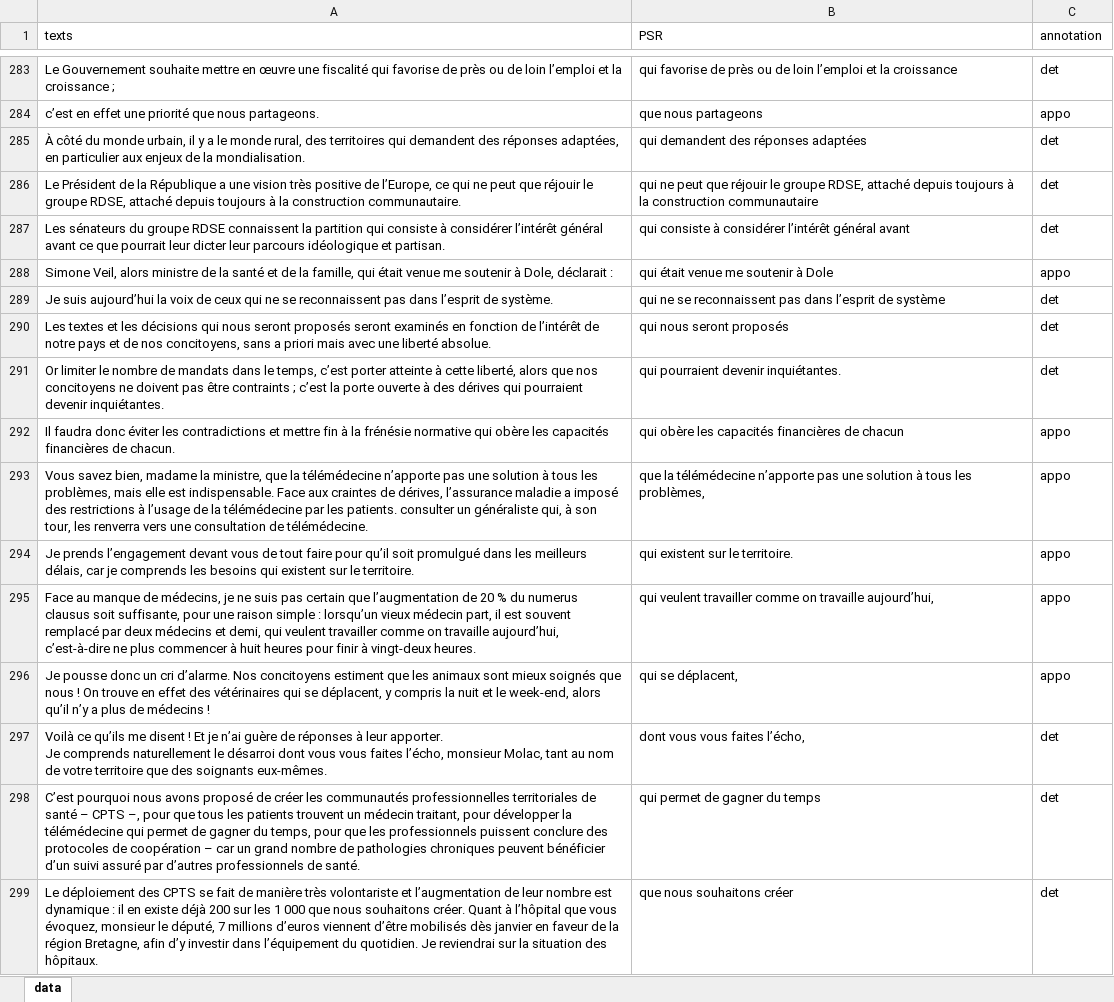
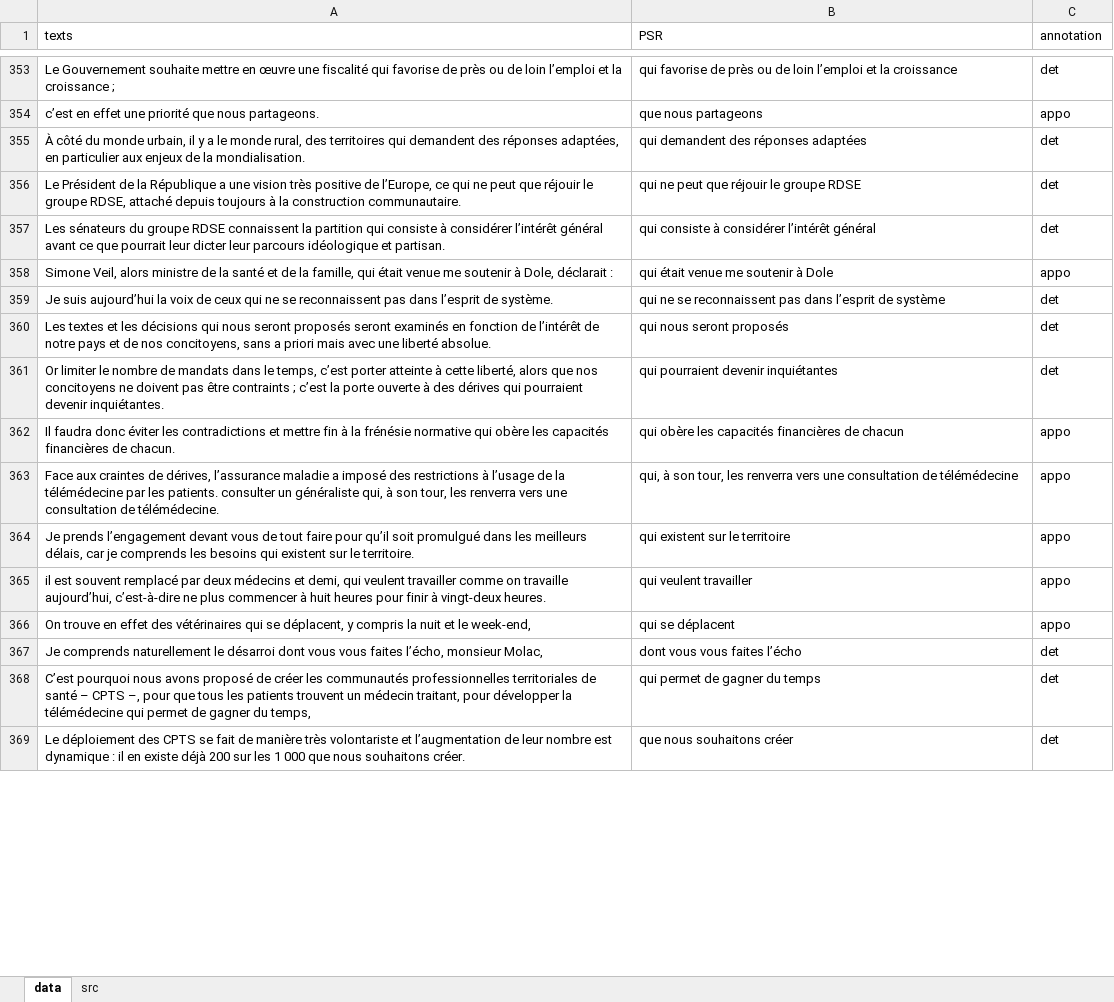
Before and after one commit to mdjamina/model_relatives_psr_fr, an Excel workbook: data/relatives.xlsx, sheet data, drawn as a sheet; only a part is shown, gaps mark what is left out; values as stored, in another font and other column widths than the file's, no cell formats; charts and pictures not drawn; addresses are those after the commit; ↵ is a line break in a cell; the diff covers the shown part only; the diff names each change by its address in the sheet, - before the commit and + after, or states it on an @@ line.

```diff
--- a/data/relatives.xlsx (sheet data)
+++ b/data/relatives.xlsx (sheet data)
+sheet tab: src
-B356 (PSR): …le groupe RDSE, attaché depuis toujours à la construction communautaire
+B356 (PSR): …le groupe RDSE
-B357 (PSR): …l’intérêt général avant
+B357 (PSR): …l’intérêt général
-B361 (PSR): qui pourraient devenir inquiétantes.
+B361 (PSR): qui pourraient devenir inquiétantes
-A363 (texts): Vous savez bien, madame la ministre, que la télémédecine n’apporte pas une solution à tous les problèmes, mais elle est indispensable. Face aux…
+A363 (texts): Face aux…
-B363 (PSR): que la télémédecine n’apporte pas une solution à tous les problèmes,
+B363 (PSR): qui, à son tour, les renverra vers une consultation de télémédecine
-B364 (PSR): qui existent sur le territoire.
+B364 (PSR): qui existent sur le territoire
-A365 (texts): Face au manque de médecins, je ne suis pas certain que l’augmentation de 20 % du numerus clausus soit suffisante, pour une raison simple : lorsqu’un vieux médecin part, il est…
+A365 (texts): il est…
-B365 (PSR): qui veulent travailler comme on travaille aujourd’hui,
+B365 (PSR): qui veulent travailler
-A366 (texts): Je pousse donc un cri d’alarme. Nos concitoyens estiment que les animaux sont mieux soignés que nous ! On trouve en effet des vétérinaires qui se déplacent, y compris la nuit et le week-end, alors qu’il n’y a plus de médecins !
+A366 (texts): On trouve en effet des vétérinaires qui se déplacent, y compris la nuit et le week-end,
-B366 (PSR): qui se déplacent,
+B366 (PSR): qui se déplacent
-A367 (texts): Voilà ce qu’ils me disent ! Et je n’ai guère de réponses à leur apporter. ↵ Je comprends naturellement le désarroi dont vous vous faites l’écho, monsieur Molac, tant au nom de votre territoire que des soignants eux-mêmes.
+A367 (texts): Je comprends naturellement le désarroi dont vous vous faites l’écho, monsieur Molac,
-B367 (PSR): dont vous vous faites l’écho,
+B367 (PSR): dont vous vous faites l’écho
-A368 (texts): …du temps, pour que les professionnels puissent conclure des protocoles de coopération – car un grand nombre de pathologies chroniques peuvent bénéficier d’un suivi assuré par d’autres professionnels de santé.
+A368 (texts): …du temps,
-A369 (texts): …souhaitons créer. Quant à l’hôpital que vous évoquez, monsieur le député, 7 millions d’euros viennent d’être mobilisés dès janvier en faveur de la région Bretagne, afin d’y investir dans l’équipement du quotidien. Je reviendrai sur la situation des hôpitaux.
+A369 (texts): …souhaitons créer.
```
Also changed, not shown: 140 added rows, 34 removed rows and 290 edited cells elsewhere in this sheet, cell formats, charts or pictures, 3 other files.
